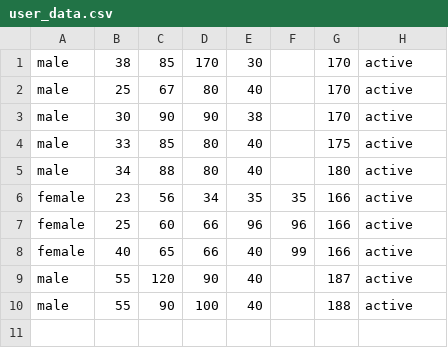
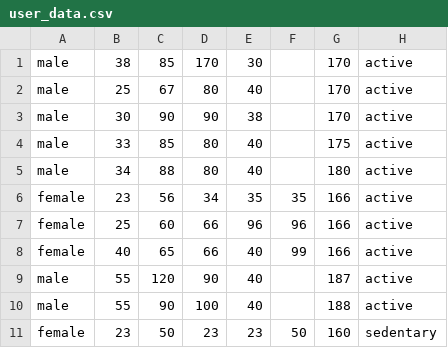
Before and after one commit to ritaqyang/comp322A1, a CSV file: user_data.csv, drawn as a sheet.

Commit message:
finished more methods for UserInfoManager

```diff
--- a/user_data.csv
+++ b/user_data.csv
@@ -10 +10,2 @@ male, 55, 120, 90, 40, , 187, active
 male, 55, 90, 100, 40, , 188, active
+female, 23, 50, 23, 23, 50, 160, sedentary
```
Also changed, not shown: 4 other files.
